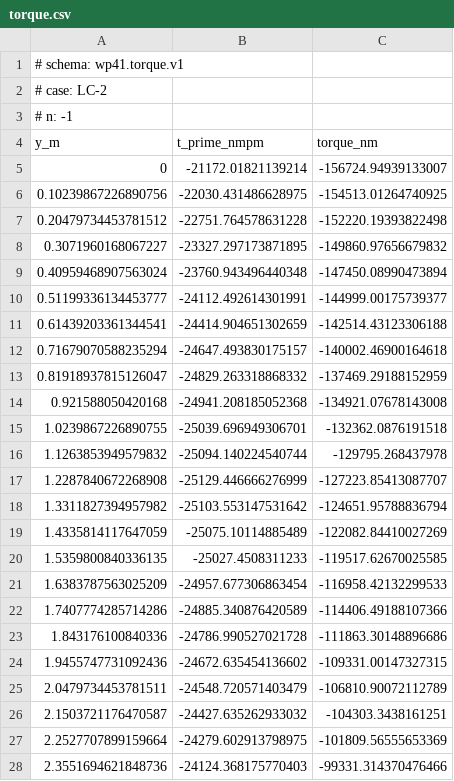
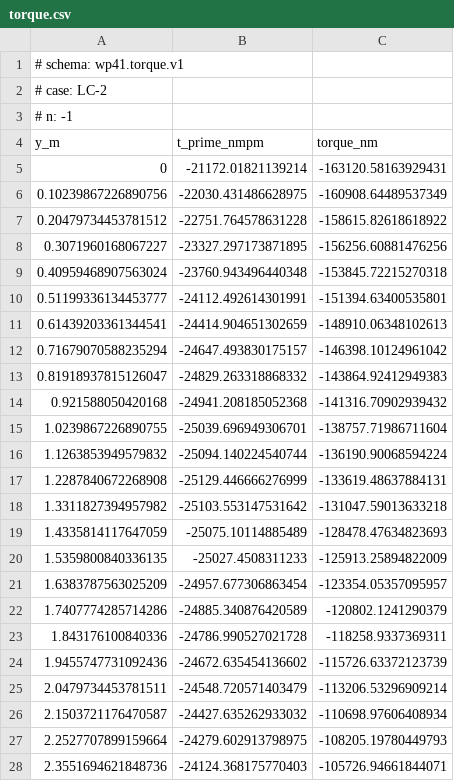
Before and after one commit to NeonloopStudios/B12, a CSV file: wp4/out/wp41/LC-2/torque.csv, drawn as a sheet; only a part is shown; the diff covers the shown part only.

Commit message:
data(wp41): LC-2 torque with zero thrust

```diff
--- a/wp4/out/wp41/LC-2/torque.csv
+++ b/wp4/out/wp41/LC-2/torque.csv
@@ -4,25 +4,25 @@
 y_m,t_prime_nmpm,torque_nm
-0,-21172.01821139214,-156724.94939133007
-0.10239867226890756,-22030.431486628975,-154513.01264740925
-0.20479734453781512,-22751.764578631228,-152220.19393822498
-0.3071960168067227,-23327.297173871895,-149860.97656679832
-0.40959468907563024,-23760.943496440348,-147450.08990473894
-0.51199336134453777,-24112.492614301991,-144999.00175739377
-0.61439203361344541,-24414.904651302659,-142514.43123306188
-0.71679070588235294,-24647.493830175157,-140002.46900164618
-0.81918937815126047,-24829.263318868332,-137469.29188152959
-0.921588050420168,-24941.208185052368,-134921.07678143008
-1.0239867226890755,-25039.696949306701,-132362.0876191518
-1.1263853949579832,-25094.140224540744,-129795.268437978
-1.2287840672268908,-25129.446666276999,-127223.85413087707
-1.3311827394957982,-25103.553147531642,-124651.95788836794
-1.4335814117647059,-25075.10114885489,-122082.84410027269
-1.5359800840336135,-25027.4508311233,-119517.62670025585
-1.6383787563025209,-24957.677306863454,-116958.42132299533
-1.7407774285714286,-24885.340876420589,-114406.49188107366
-1.843176100840336,-24786.990527021728,-111863.30148896686
-1.9455747731092436,-24672.635454136602,-109331.00147327315
-2.0479734453781511,-24548.720571403479,-106810.90072112789
-2.1503721176470587,-24427.635262933032,-104303.3438161251
-2.2527707899159664,-24279.602913798975,-101809.56555653369
-2.3551694621848736,-24124.368175770403,-99331.314370476466
+0,-21172.01821139214,-163120.58163929431
+0.10239867226890756,-22030.431486628975,-160908.64489537349
+0.20479734453781512,-22751.764578631228,-158615.82618618922
+0.3071960168067227,-23327.297173871895,-156256.60881476256
+0.40959468907563024,-23760.943496440348,-153845.72215270318
+0.51199336134453777,-24112.492614301991,-151394.63400535801
+0.61439203361344541,-24414.904651302659,-148910.06348102613
+0.71679070588235294,-24647.493830175157,-146398.10124961042
+0.81918937815126047,-24829.263318868332,-143864.92412949383
+0.921588050420168,-24941.208185052368,-141316.70902939432
+1.0239867226890755,-25039.696949306701,-138757.71986711604
+1.1263853949579832,-25094.140224540744,-136190.90068594224
+1.2287840672268908,-25129.446666276999,-133619.48637884131
+1.3311827394957982,-25103.553147531642,-131047.59013633218
+1.4335814117647059,-25075.10114885489,-128478.47634823693
+1.5359800840336135,-25027.4508311233,-125913.25894822009
+1.6383787563025209,-24957.677306863454,-123354.05357095957
+1.7407774285714286,-24885.340876420589,-120802.1241290379
+1.843176100840336,-24786.990527021728,-118258.9337369311
+1.9455747731092436,-24672.635454136602,-115726.63372123739
+2.0479734453781511,-24548.720571403479,-113206.53296909214
+2.1503721176470587,-24427.635262933032,-110698.97606408934
+2.2527707899159664,-24279.602913798975,-108205.19780449793
+2.3551694621848736,-24124.368175770403,-105726.94661844071
```
Also changed, not shown: 20 edited cells elsewhere in this file, 1 other file.
